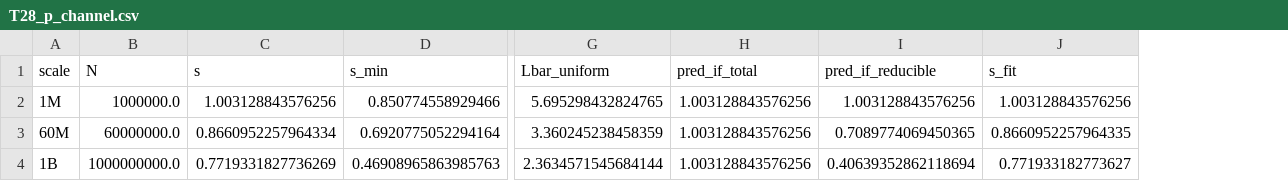
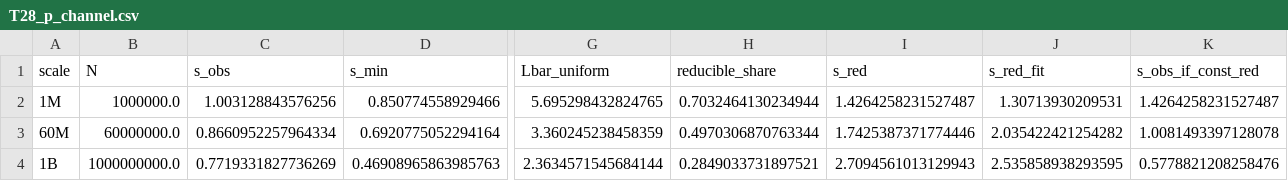
Before and after one commit to lixingyi701/HaJX, a CSV file: src/outputs_q2/tables/T28_p_channel.csv, drawn as a sheet; only a part is shown, gaps mark what is left out; removed rows and columns are numbered as before the commit, all else as after; the diff names each change by its address in the sheet, - before the commit and + after, or states it on an @@ line.

Commit message:
问题2的完全解决方案和最后定稿：更新计算结果

```diff
--- a/src/outputs_q2/tables/T28_p_channel.csv
+++ b/src/outputs_q2/tables/T28_p_channel.csv
-column H (pred_if_total), rows 2-4: all 1.003128843576256
-column I (pred_if_reducible), rows 2-4: 1.003128843576256 | 0.7089774069450365 | 0.40639352862118694
-column J (s_fit), rows 2-4: 1.003128843576256 | 0.8660952257964335 | 0.771933182773627
+column H (reducible_share), rows 2-4: 0.7032464130234944 | 0.4970306870763344 | 0.2849033731897521
+column I (s_red), rows 2-4: 1.4264258231527487 | 1.7425387371774446 | 2.7094561013129943
+column J (s_red_fit), rows 2-4: 1.30713930209531 | 2.035422421254282 | 2.535858938293595
+column K (s_obs_if_const_red), rows 2-4: 1.4264258231527487 | 1.0081493397128078 | 0.5778821208258476
-C1: s
+C1: s_obs
```
